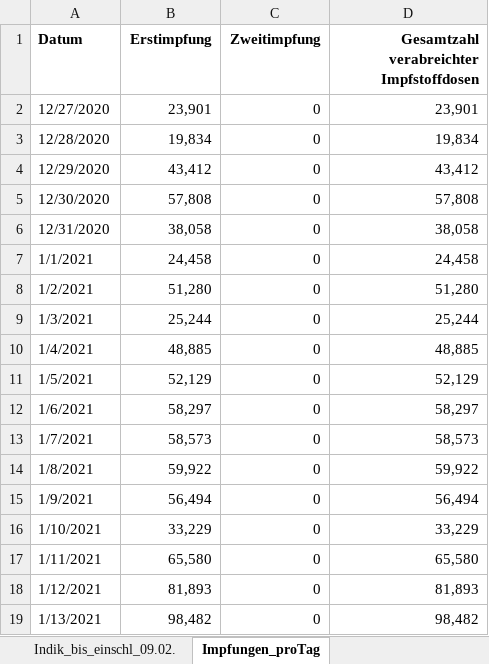
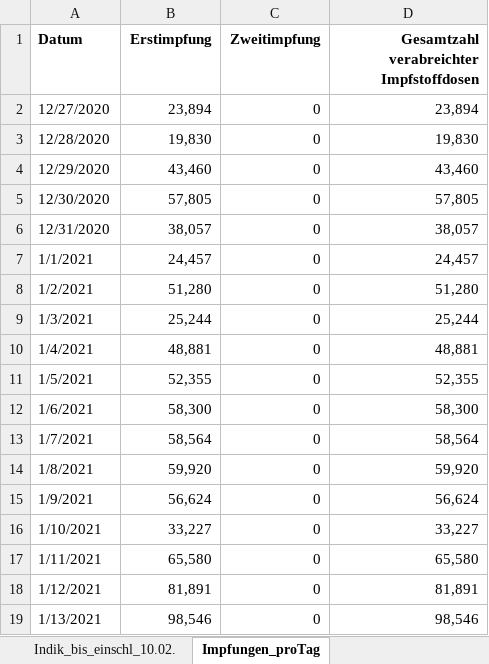
Before and after one commit to wiomoc/geimpft, an Excel workbook: 2021-02-10.xlsx, sheet Impfungen_proTag, drawn as a sheet; only a part is shown; values as stored, in another font and other column widths than the file's, no borders; the diff covers the shown part only; the diff names each change by its address in the sheet, - before the commit and + after, or states it on an @@ line.

```diff
--- a/2021-02-10.xlsx (sheet Impfungen_proTag)
+++ b/2021-02-10.xlsx (sheet Impfungen_proTag)
-sheet tab: Indik_bis_einschl_09.02.
+sheet tab: Indik_bis_einschl_10.02.
-B2 (Erstimpfung): 23,901
+B2 (Erstimpfung): 23,894
-D2: 23,901
+D2: 23,894
-B3 (Erstimpfung): 19,834
+B3 (Erstimpfung): 19,830
-D3: 19,834
+D3: 19,830
-B4 (Erstimpfung): 43,412
+B4 (Erstimpfung): 43,460
-D4: 43,412
+D4: 43,460
-B5 (Erstimpfung): 57,808
+B5 (Erstimpfung): 57,805
-D5: 57,808
+D5: 57,805
-B6 (Erstimpfung): 38,058
+B6 (Erstimpfung): 38,057
-D6: 38,058
+D6: 38,057
-B7 (Erstimpfung): 24,458
+B7 (Erstimpfung): 24,457
-D7: 24,458
+D7: 24,457
-B10 (Erstimpfung): 48,885
+B10 (Erstimpfung): 48,881
-D10: 48,885
+D10: 48,881
-B11 (Erstimpfung): 52,129
+B11 (Erstimpfung): 52,355
-D11: 52,129
+D11: 52,355
-B12 (Erstimpfung): 58,297
+B12 (Erstimpfung): 58,300
-D12: 58,297
+D12: 58,300
-B13 (Erstimpfung): 58,573
+B13 (Erstimpfung): 58,564
-D13: 58,573
+D13: 58,564
-B14 (Erstimpfung): 59,922
+B14 (Erstimpfung): 59,920
-D14: 59,922
+D14: 59,920
-B15 (Erstimpfung): 56,494
+B15 (Erstimpfung): 56,624
-D15: 56,494
+D15: 56,624
-B16 (Erstimpfung): 33,229
+B16 (Erstimpfung): 33,227
-D16: 33,229
+D16: 33,227
-B18 (Erstimpfung): 81,893
+B18 (Erstimpfung): 81,891
-D18: 81,893
+D18: 81,891
-B19 (Erstimpfung): 98,482
+B19 (Erstimpfung): 98,546
-D19: 98,482
+D19: 98,546
```
Also changed, not shown: 1 added row, 1 removed row and 80 edited cells elsewhere in this sheet, sheet Gesamt_bis_einschl_10.02.21, sheet Indik_bis_einschl_10.02., sheet Erläuterung, other sheet tabs, 1 other file.
